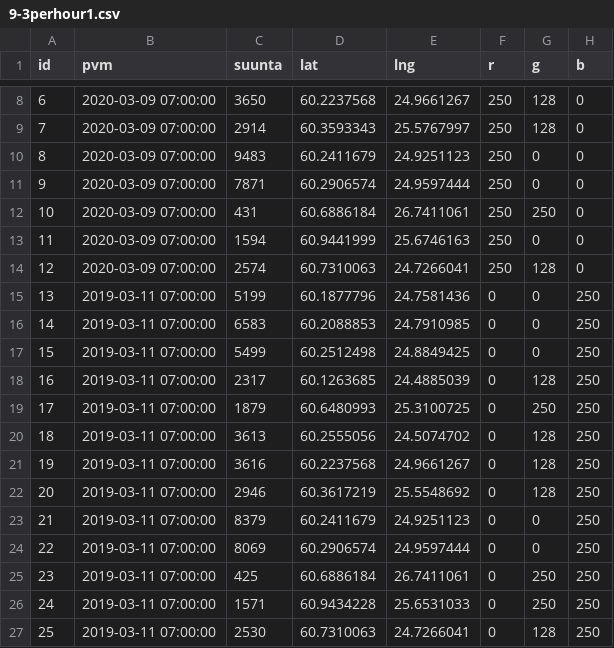
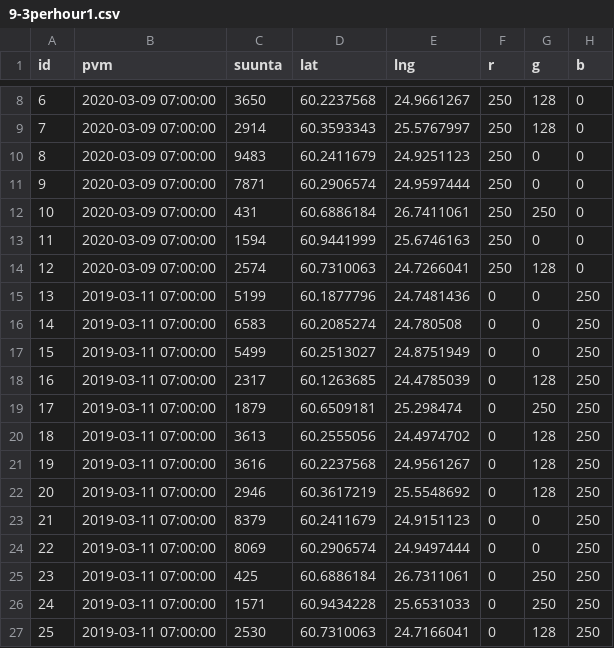
Before and after one commit to tatupaaj/KoronaViruksenVaikutusLiikkumiseen, a CSV file: Pisteet/9-3Maanantai/9-3perhour1.csv, drawn as a sheet; only a part is shown, gaps mark what is left out.

```diff
--- a/Pisteet/9-3Maanantai/9-3perhour1.csv
+++ b/Pisteet/9-3Maanantai/9-3perhour1.csv
@@ -14,14 +14,14 @@
 12,2020-03-09 07:00:00,2574,60.7310063,24.7266041,250,128,0
-13,2019-03-11 07:00:00,5199,60.1877796,24.7581436,0,0,250
-14,2019-03-11 07:00:00,6583,60.2088853,24.7910985,0,0,250
-15,2019-03-11 07:00:00,5499,60.2512498,24.8849425,0,0,250
-16,2019-03-11 07:00:00,2317,60.1263685,24.4885039,0,128,250
-17,2019-03-11 07:00:00,1879,60.6480993,25.3100725,0,250,250
-18,2019-03-11 07:00:00,3613,60.2555056,24.5074702,0,128,250
-19,2019-03-11 07:00:00,3616,60.2237568,24.9661267,0,128,250
+13,2019-03-11 07:00:00,5199,60.1877796,24.7481436,0,0,250
+14,2019-03-11 07:00:00,6583,60.2085274,24.780508,0,0,250
+15,2019-03-11 07:00:00,5499,60.2513027,24.8751949,0,0,250
+16,2019-03-11 07:00:00,2317,60.1263685,24.4785039,0,128,250
+17,2019-03-11 07:00:00,1879,60.6509181,25.298474,0,250,250
+18,2019-03-11 07:00:00,3613,60.2555056,24.4974702,0,128,250
+19,2019-03-11 07:00:00,3616,60.2237568,24.9561267,0,128,250
 20,2019-03-11 07:00:00,2946,60.3617219,25.5548692,0,128,250
-21,2019-03-11 07:00:00,8379,60.2411679,24.9251123,0,0,250
-22,2019-03-11 07:00:00,8069,60.2906574,24.9597444,0,0,250
-23,2019-03-11 07:00:00,425,60.6886184,26.7411061,0,250,250
+21,2019-03-11 07:00:00,8379,60.2411679,24.9151123,0,0,250
+22,2019-03-11 07:00:00,8069,60.2906574,24.9497444,0,0,250
+23,2019-03-11 07:00:00,425,60.6886184,26.7311061,0,250,250
 24,2019-03-11 07:00:00,1571,60.9434228,25.6531033,0,250,250
-25,2019-03-11 07:00:00,2530,60.7310063,24.7266041,0,128,250
+25,2019-03-11 07:00:00,2530,60.7310063,24.7166041,0,128,250
```
Also changed, not shown: Pisteet/9-3Maanantai/9-3perhour2.csv, Pisteet/9-3Maanantai/9-3perhour3.csv, 1 other file.
